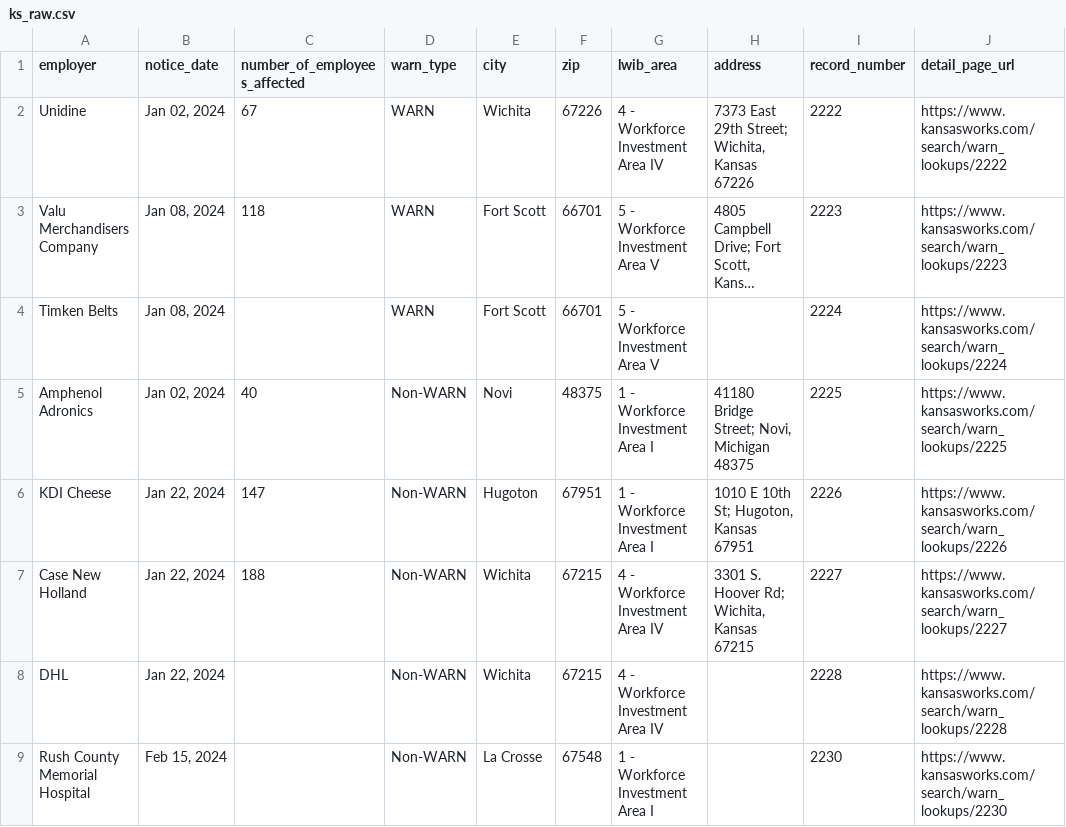
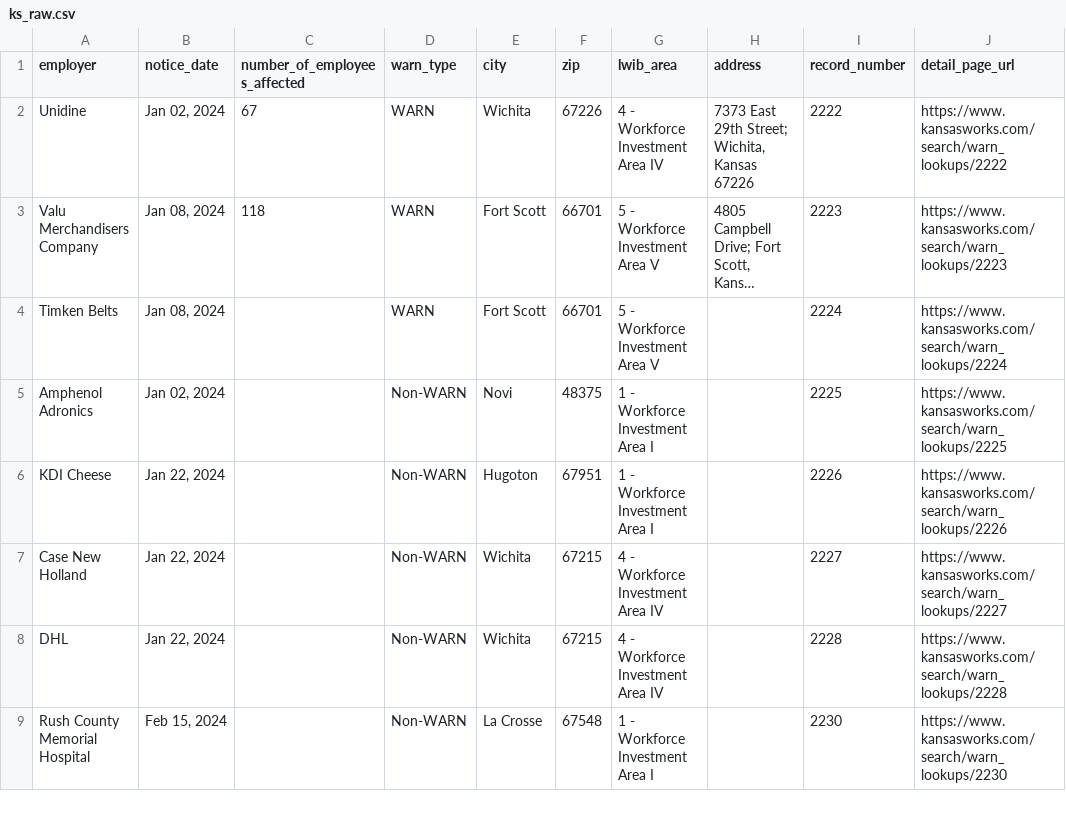
Before and after one commit to biglocalnews/layoff-watch, a CSV file: data/warn-scraper/cache/ks_raw.csv, drawn as a sheet; only a part is shown; long unchanged cells end in …; the diff covers the shown part only; the diff names each change by its address in the sheet, - before the commit and + after, or states it on an @@ line.

```diff
--- a/data/warn-scraper/cache/ks_raw.csv
+++ b/data/warn-scraper/cache/ks_raw.csv
-C5 (number_of_employees_affected): 40
+C5 (number_of_employees_affected): (empty)
-H5 (address): 41180 Bridge Street; Novi, Michigan 48375
+H5 (address): (empty)
-C6 (number_of_employees_affected): 147
+C6 (number_of_employees_affected): (empty)
-H6 (address): 1010 E 10th St; Hugoton, Kansas 67951
+H6 (address): (empty)
-C7 (number_of_employees_affected): 188
+C7 (number_of_employees_affected): (empty)
-H7 (address): 3301 S. Hoover Rd; Wichita, Kansas 67215
+H7 (address): (empty)
```
Also changed, not shown: 18 edited cells elsewhere in this file, data/warn-scraper/exports/ks.csv, 15 other files.
